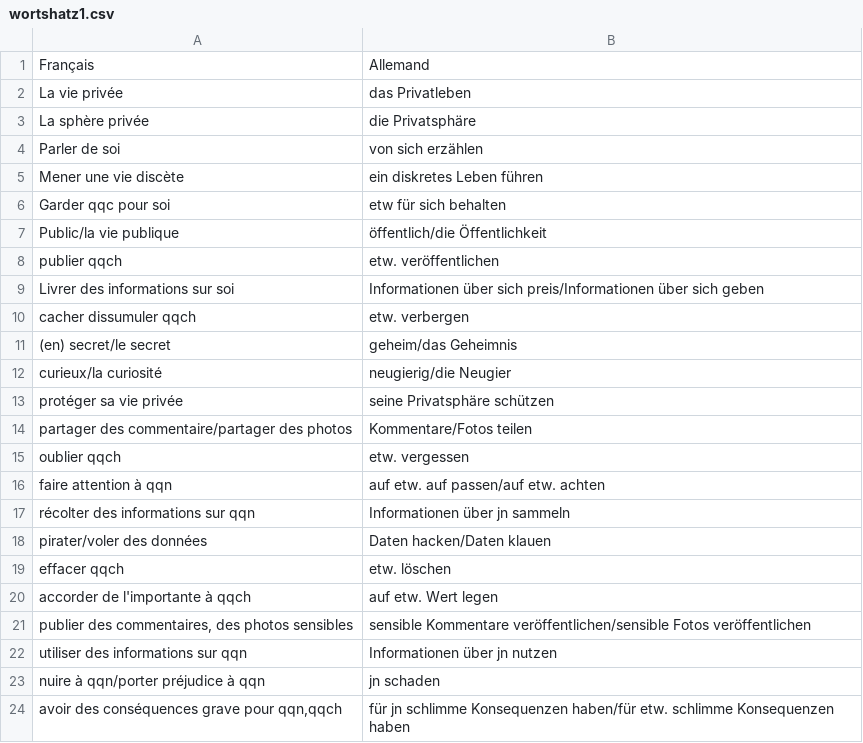
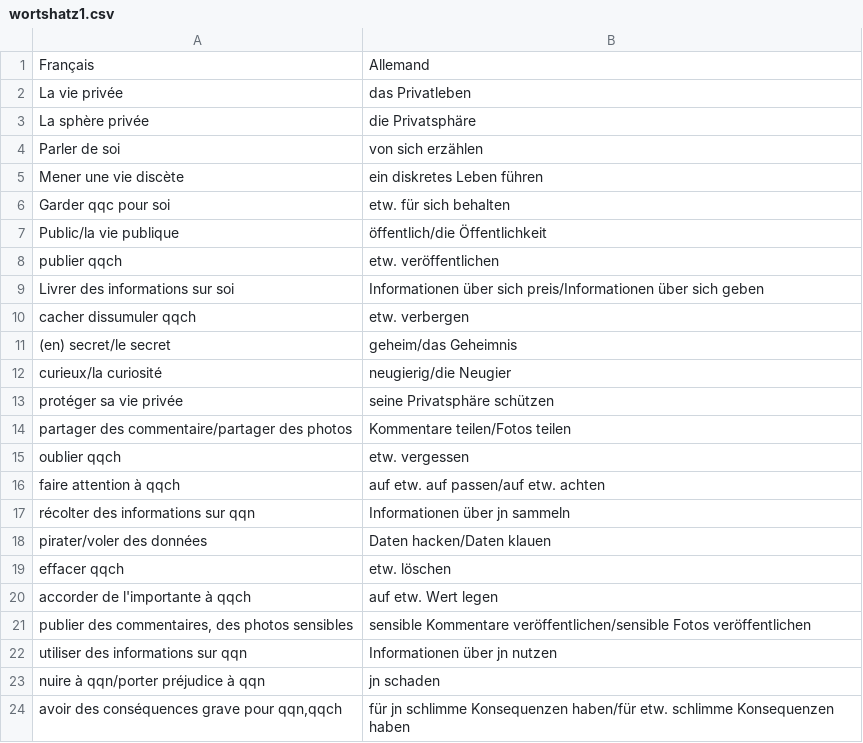
Before and after one commit to villomega/Vocab, a CSV file: SRC/wortshatz1.csv, drawn as a sheet.

Commit message:
-Add add.rb script -Modif wortshatz1

```diff
--- a/SRC/wortshatz1.csv
+++ b/SRC/wortshatz1.csv
@@ -5,3 +5,3 @@ Parler de soi;von sich erzählen
 Mener une vie discète;ein diskretes Leben führen
-Garder qqc pour soi;etw für sich behalten
+Garder qqc pour soi;etw. für sich behalten
 Public/la vie publique;öffentlich/die Öffentlichkeit
@@ -13,5 +13,5 @@ curieux/la curiosité;neugierig/die Neugier
 protéger sa vie privée;seine Privatsphäre schützen
-partager des commentaire/partager des photos;Kommentare/Fotos teilen
+partager des commentaire/partager des photos;Kommentare teilen/Fotos teilen
 oublier qqch;etw. vergessen
-faire attention à qqn;auf etw. auf passen/auf etw. achten
+faire attention à qqch;auf etw. auf passen/auf etw. achten
 récolter des informations sur qqn;Informationen über jn sammeln
```
Also changed, not shown: 2 other files.
